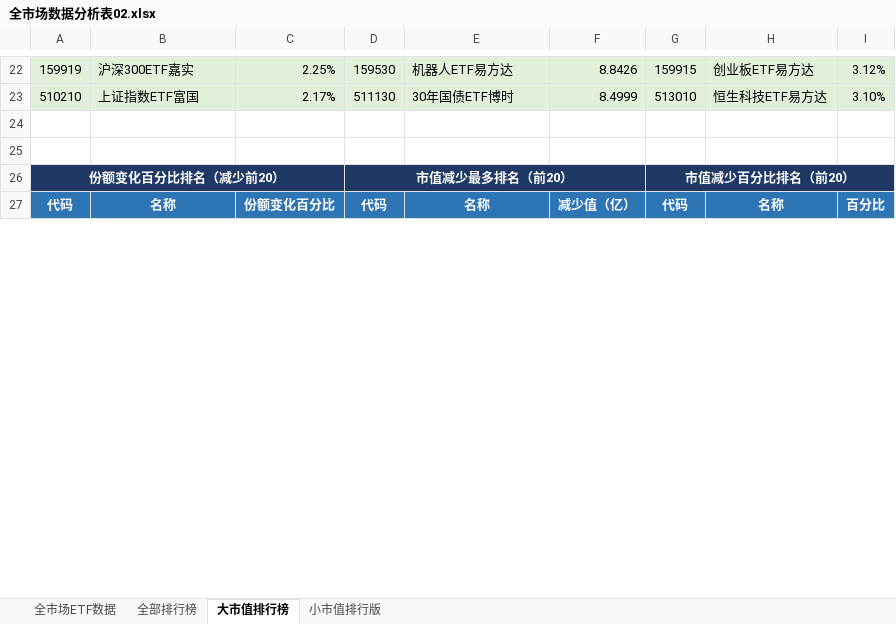
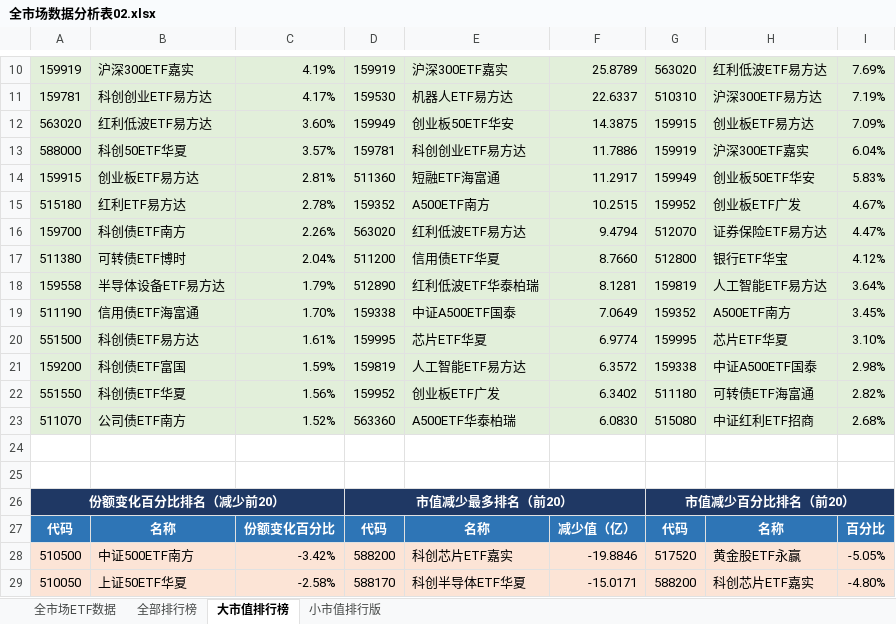
Before and after one commit to dagoushi003/dagoushi003.github.io, an Excel workbook: assets/posts/全市场数据分析表02.xlsx, sheet 大市值排行榜, drawn as a sheet; only a part is shown, gaps mark what is left out; values as stored, in another font and other column widths than the file's, no borders; removed rows and columns are numbered as before the commit, all else as after; the diff covers the shown part only; the diff names each change by its address in the sheet, - before the commit and + after, or states it on an @@ line.

```diff
--- a/assets/posts/全市场数据分析表02.xlsx (sheet 大市值排行榜)
+++ b/assets/posts/全市场数据分析表02.xlsx (sheet 大市值排行榜)
-C10: 2.25%
+C10: 4.19%
-D10: 159530
+D10: 159919
-E10: 机器人ETF易方达
+E10: 沪深300ETF嘉实
-F10: 8.8426
+F10: 25.8789
-G10: 159915
+G10: 563020
-H10: 创业板ETF易方达
+H10: 红利低波ETF易方达
-I10: 3.12%
+I10: 7.69%
-row 23: 510210 | 上证指数ETF富国 | 2.17% | 511130 | 30年国债ETF博时 | 8.4999 | 513010 | 恒生科技ETF易方达 | 3.10%
+row 11: 159781 | 科创创业ETF易方达 | 4.17% | 159530 | 机器人ETF易方达 | 22.6337 | 510310 | 沪深300ETF易方达 | 7.19%
+row 12: 563020 | 红利低波ETF易方达 | 3.60% | 159949 | 创业板50ETF华安 | 14.3875 | 159915 | 创业板ETF易方达 | 7.09%
+row 13: 588000 | 科创50ETF华夏 | 3.57% | 159781 | 科创创业ETF易方达 | 11.7886 | 159919 | 沪深300ETF嘉实 | 6.04%
+row 14: 159915 | 创业板ETF易方达 | 2.81% | 511360 | 短融ETF海富通 | 11.2917 | 159949 | 创业板50ETF华安 | 5.83%
+row 15: 515180 | 红利ETF易方达 | 2.78% | 159352 | A500ETF南方 | 10.2515 | 159952 | 创业板ETF广发 | 4.67%
+row 16: 159700 | 科创债ETF南方 | 2.26% | 563020 | 红利低波ETF易方达 | 9.4794 | 512070 | 证券保险ETF易方达 | 4.47%
+row 17: 511380 | 可转债ETF博时 | 2.04% | 511200 | 信用债ETF华夏 | 8.7660 | 512800 | 银行ETF华宝 | 4.12%
+row 18: 159558 | 半导体设备ETF易方达 | 1.79% | 512890 | 红利低波ETF华泰柏瑞 | 8.1281 | 159819 | 人工智能ETF易方达 | 3.64%
+row 19: 511190 | 信用债ETF海富通 | 1.70% | 159338 | 中证A500ETF国泰 | 7.0649 | 159352 | A500ETF南方 | 3.45%
+row 20: 551500 | 科创债ETF易方达 | 1.61% | 159995 | 芯片ETF华夏 | 6.9774 | 159995 | 芯片ETF华夏 | 3.10%
+row 21: 159200 | 科创债ETF富国 | 1.59% | 159819 | 人工智能ETF易方达 | 6.3572 | 159338 | 中证A500ETF国泰 | 2.98%
+row 22: 551550 | 科创债ETF华夏 | 1.56% | 159952 | 创业板ETF广发 | 6.3402 | 511180 | 可转债ETF海富通 | 2.82%
+row 23: 511070 | 公司债ETF南方 | 1.52% | 563360 | A500ETF华泰柏瑞 | 6.0830 | 515080 | 中证红利ETF招商 | 2.68%
+row 28: 510500 | 中证500ETF南方 | -3.42% | 588200 | 科创芯片ETF嘉实 | -19.8846 | 517520 | 黄金股ETF永赢 | -5.05%
+row 29: 510050 | 上证50ETF华夏 | -2.58% | 588170 | 科创半导体ETF华夏 | -15.0171 | 588200 | 科创芯片ETF嘉实 | -4.80%
```
Also changed, not shown: 17 added rows, 31 removed rows and 48 edited cells elsewhere in this sheet, sheet 全市场ETF数据, sheet 全部排行榜, sheet 小市值排行版.
